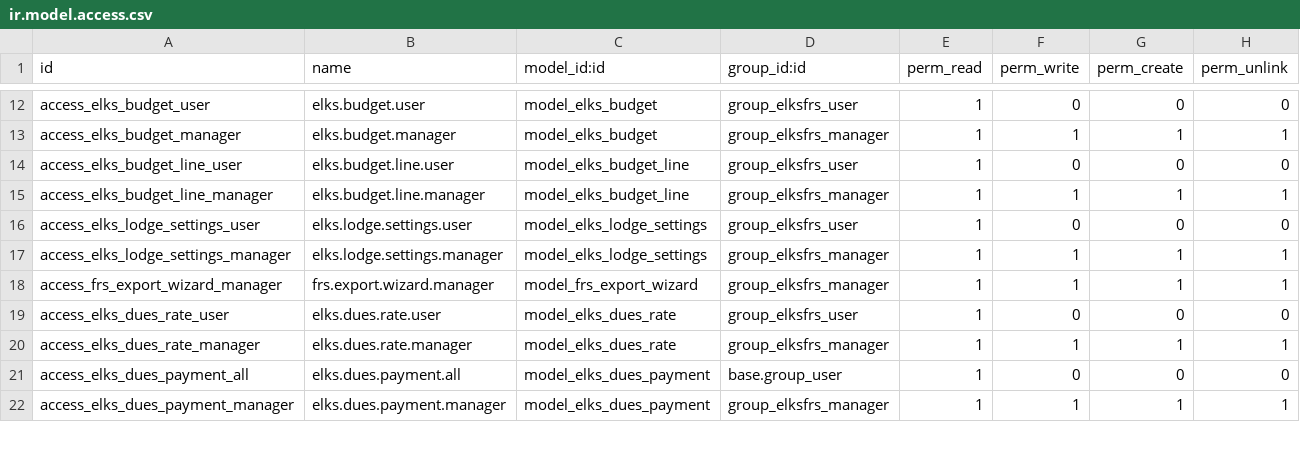
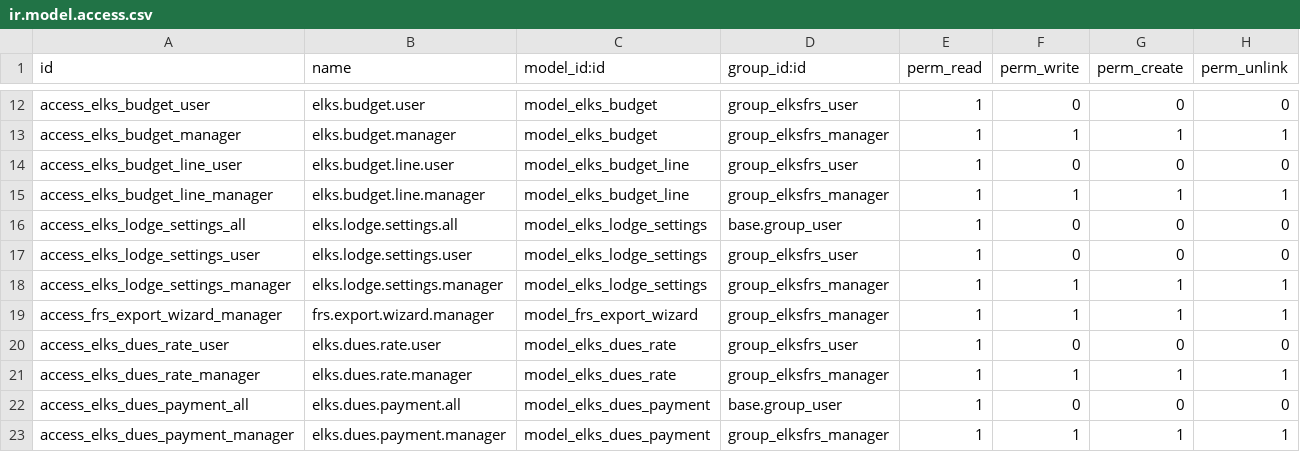
Before and after one commit to LeoricCryotek/elksfrs, a CSV file: security/ir.model.access.csv, drawn as a sheet; only a part is shown, gaps mark what is left out; the diff names each change by its address in the sheet, - before the commit and + after, or states it on an @@ line.

```diff
--- a/security/ir.model.access.csv
+++ b/security/ir.model.access.csv
+row 16: access_elks_lodge_settings_all | elks.lodge.settings.all | model_elks_lodge_settings | base.group_user | 1 | 0 | 0 | 0
```
Also changed, not shown: 2 other files.
